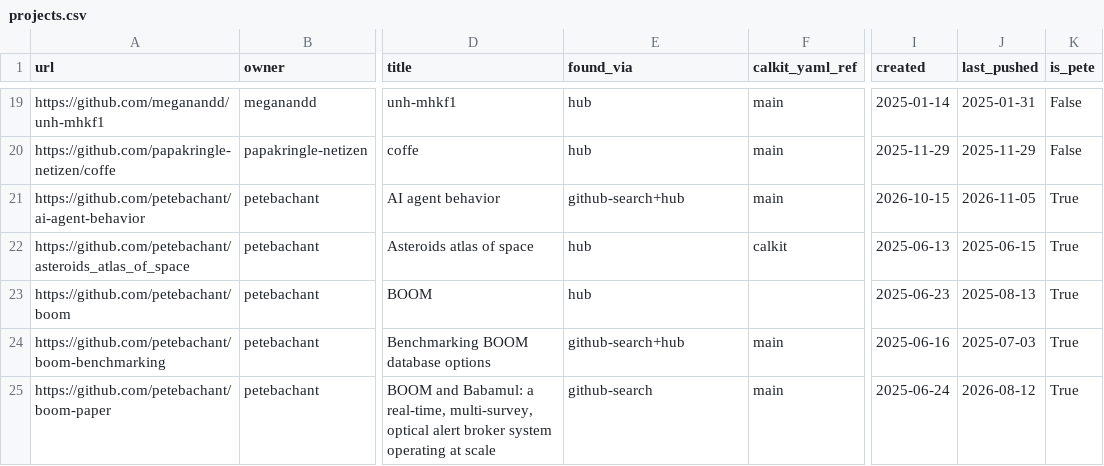
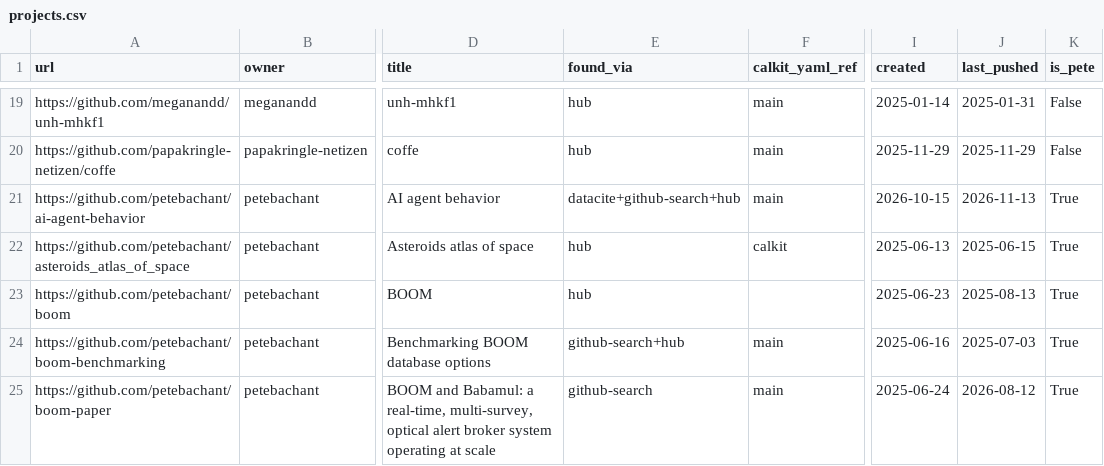
Before and after one commit to calkit/calkit, a CSV file: data/calkit-projects/projects.csv, drawn as a sheet; only a part is shown, gaps mark what is left out; the diff covers the shown part only; the diff names each change by its address in the sheet, - before the commit and + after, or states it on an @@ line.

```diff
--- a/data/calkit-projects/projects.csv
+++ b/data/calkit-projects/projects.csv
-E21 (found_via): github-search+hub
+E21 (found_via): datacite+github-search+hub
-J21 (last_pushed): 2026-11-05
+J21 (last_pushed): 2026-11-13
```
Also changed, not shown: 1 added row and 7 edited cells elsewhere in this file, 4 other files.
